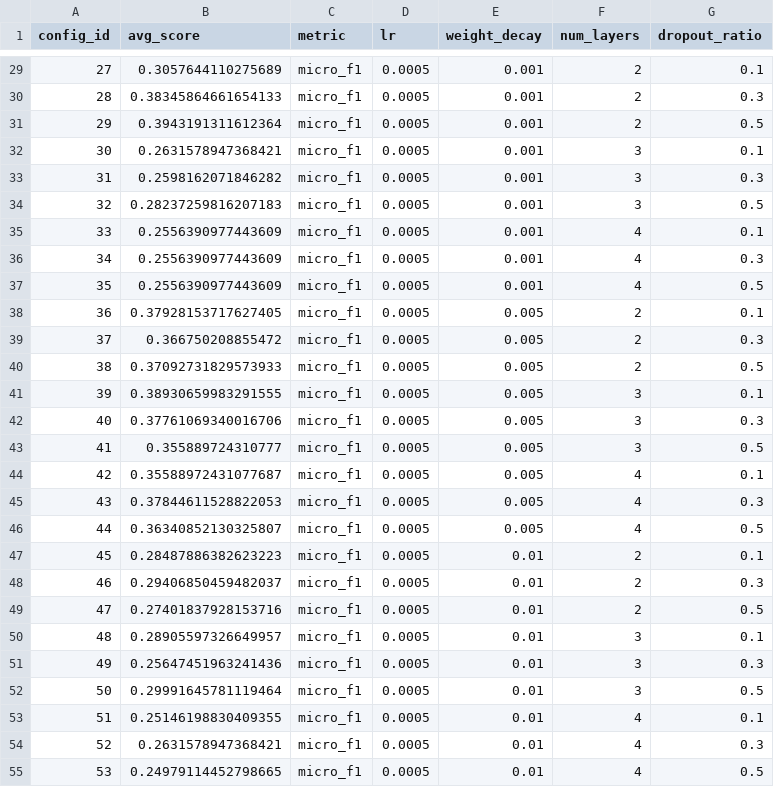
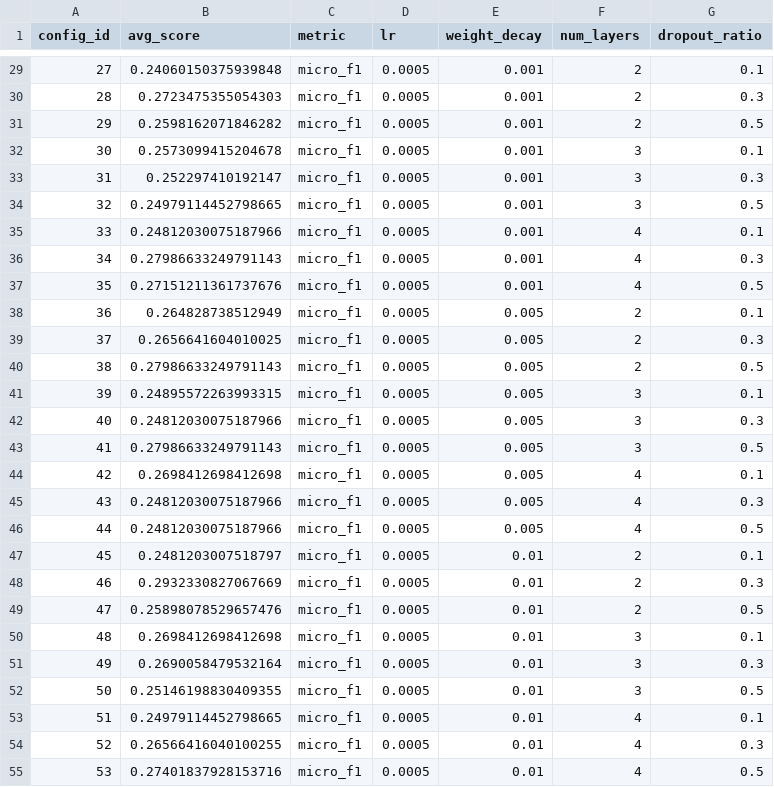
Before and after one commit to BiniyamAschalew/SCGDA, a CSV file: hps/tuned/gnn/airport/BRAZIL_EUROPE/summary.csv, drawn as a sheet; only a part is shown, gaps mark what is left out; the diff covers the shown part only.

```diff
--- a/hps/tuned/gnn/airport/BRAZIL_EUROPE/summary.csv
+++ b/hps/tuned/gnn/airport/BRAZIL_EUROPE/summary.csv
@@ -29,27 +29,27 @@ config_id,avg_score,metric,lr,weight_decay,num_layers,dropout_ratio
-27,0.3057644110275689,micro_f1,0.0005,0.001,2,0.1
-28,0.38345864661654133,micro_f1,0.0005,0.001,2,0.3
-29,0.3943191311612364,micro_f1,0.0005,0.001,2,0.5
-30,0.2631578947368421,micro_f1,0.0005,0.001,3,0.1
-31,0.2598162071846282,micro_f1,0.0005,0.001,3,0.3
-32,0.28237259816207183,micro_f1,0.0005,0.001,3,0.5
-33,0.2556390977443609,micro_f1,0.0005,0.001,4,0.1
-34,0.2556390977443609,micro_f1,0.0005,0.001,4,0.3
-35,0.2556390977443609,micro_f1,0.0005,0.001,4,0.5
-36,0.37928153717627405,micro_f1,0.0005,0.005,2,0.1
-37,0.366750208855472,micro_f1,0.0005,0.005,2,0.3
-38,0.37092731829573933,micro_f1,0.0005,0.005,2,0.5
-39,0.38930659983291555,micro_f1,0.0005,0.005,3,0.1
-40,0.37761069340016706,micro_f1,0.0005,0.005,3,0.3
-41,0.355889724310777,micro_f1,0.0005,0.005,3,0.5
-42,0.35588972431077687,micro_f1,0.0005,0.005,4,0.1
-43,0.37844611528822053,micro_f1,0.0005,0.005,4,0.3
-44,0.36340852130325807,micro_f1,0.0005,0.005,4,0.5
-45,0.28487886382623223,micro_f1,0.0005,0.01,2,0.1
-46,0.29406850459482037,micro_f1,0.0005,0.01,2,0.3
-47,0.27401837928153716,micro_f1,0.0005,0.01,2,0.5
-48,0.28905597326649957,micro_f1,0.0005,0.01,3,0.1
-49,0.25647451963241436,micro_f1,0.0005,0.01,3,0.3
-50,0.29991645781119464,micro_f1,0.0005,0.01,3,0.5
-51,0.25146198830409355,micro_f1,0.0005,0.01,4,0.1
-52,0.2631578947368421,micro_f1,0.0005,0.01,4,0.3
-53,0.24979114452798665,micro_f1,0.0005,0.01,4,0.5
+27,0.24060150375939848,micro_f1,0.0005,0.001,2,0.1
+28,0.2723475355054303,micro_f1,0.0005,0.001,2,0.3
+29,0.2598162071846282,micro_f1,0.0005,0.001,2,0.5
+30,0.2573099415204678,micro_f1,0.0005,0.001,3,0.1
+31,0.252297410192147,micro_f1,0.0005,0.001,3,0.3
+32,0.24979114452798665,micro_f1,0.0005,0.001,3,0.5
+33,0.24812030075187966,micro_f1,0.0005,0.001,4,0.1
+34,0.27986633249791143,micro_f1,0.0005,0.001,4,0.3
+35,0.27151211361737676,micro_f1,0.0005,0.001,4,0.5
+36,0.264828738512949,micro_f1,0.0005,0.005,2,0.1
+37,0.2656641604010025,micro_f1,0.0005,0.005,2,0.3
+38,0.27986633249791143,micro_f1,0.0005,0.005,2,0.5
+39,0.24895572263993315,micro_f1,0.0005,0.005,3,0.1
+40,0.24812030075187966,micro_f1,0.0005,0.005,3,0.3
+41,0.27986633249791143,micro_f1,0.0005,0.005,3,0.5
+42,0.2698412698412698,micro_f1,0.0005,0.005,4,0.1
+43,0.24812030075187966,micro_f1,0.0005,0.005,4,0.3
+44,0.24812030075187966,micro_f1,0.0005,0.005,4,0.5
+45,0.2481203007518797,micro_f1,0.0005,0.01,2,0.1
+46,0.2932330827067669,micro_f1,0.0005,0.01,2,0.3
+47,0.25898078529657476,micro_f1,0.0005,0.01,2,0.5
+48,0.2698412698412698,micro_f1,0.0005,0.01,3,0.1
+49,0.2690058479532164,micro_f1,0.0005,0.01,3,0.3
+50,0.25146198830409355,micro_f1,0.0005,0.01,3,0.5
+51,0.24979114452798665,micro_f1,0.0005,0.01,4,0.1
+52,0.26566416040100255,micro_f1,0.0005,0.01,4,0.3
+53,0.27401837928153716,micro_f1,0.0005,0.01,4,0.5
```
Also changed, not shown: 108 edited cells elsewhere in this file, hps/tuned/gnn/airport/BRAZIL_EUROPE/results.csv, 15 other files.
